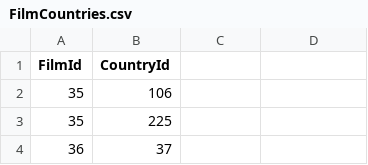
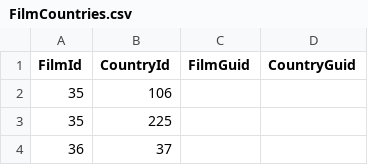
Before and after one commit to International-Fairy-Tale-Filmography/data, a CSV file: csv/FilmCountries.csv, drawn as a sheet; only a part is shown.

```diff
--- a/csv/FilmCountries.csv
+++ b/csv/FilmCountries.csv
@@ -1,2 +1,2 @@
-FilmId,CountryId
+FilmId,CountryId, FilmGuid, CountryGuid
 35,106
```
Also changed, not shown: csv/FilmCompanies.csv, csv/FilmLanguages.csv, 10 other files.
